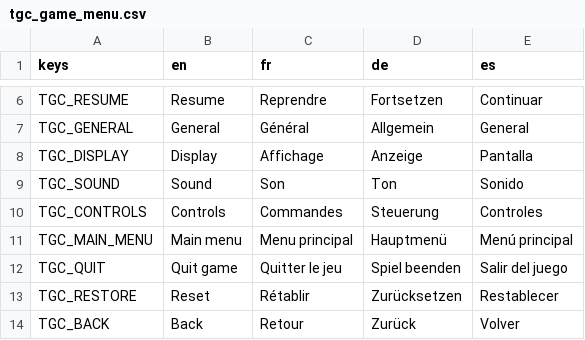
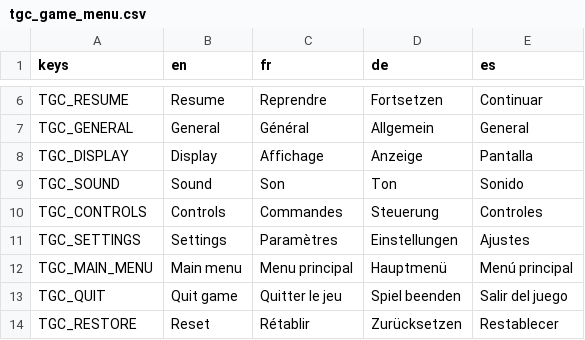
Before and after one commit to TheGameCraftsman1971/tgc-game-menu, a CSV file: addons/tgc_game_menu/i18n/tgc_game_menu.csv, drawn as a sheet; only a part is shown, gaps mark what is left out; the shorter side is filled out with more unchanged rows; the diff names each change by its address in the sheet, - before the commit and + after, or states it on an @@ line.

```diff
--- a/addons/tgc_game_menu/i18n/tgc_game_menu.csv
+++ b/addons/tgc_game_menu/i18n/tgc_game_menu.csv
+row 11: TGC_SETTINGS | Settings | Paramètres | Einstellungen | Ajustes
```
Also changed, not shown: 21 other files.
